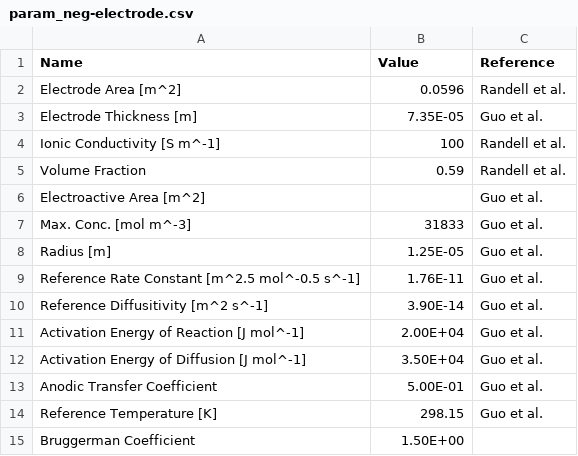
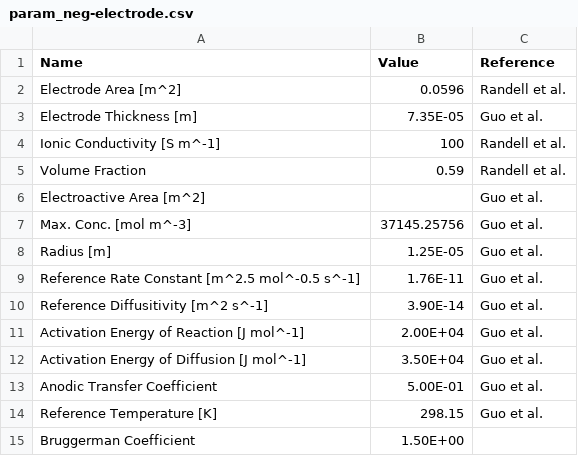
Before and after one commit to yili-envision/SPPy, a CSV file: data/Calce_PL/param_neg-electrode.csv, drawn as a sheet.

```diff
--- a/data/Calce_PL/param_neg-electrode.csv
+++ b/data/Calce_PL/param_neg-electrode.csv
@@ -6,3 +6,3 @@ Volume Fraction,0.59,Randell et al.
 Electroactive Area [m^2],,Guo et al.
-Max. Conc. [mol m^-3],31833,Guo et al.
+Max. Conc. [mol m^-3],37145.25756,Guo et al.
 Radius [m],1.25E-05,Guo et al.
```
Also changed, not shown: data/Calce_PL/param_pos-electrode.csv, 5 other files.
